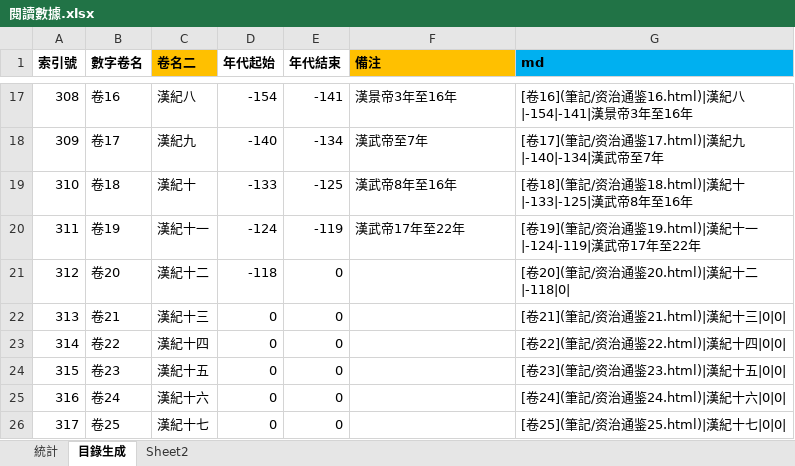
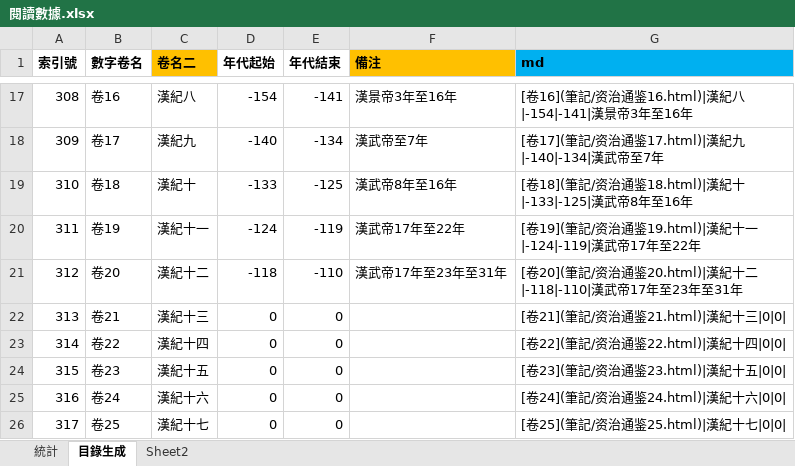
Before and after one commit to gamefang/zizhitongjian, an Excel workbook: 筆記/閱讀數據.xlsx, sheet 目錄生成, drawn as a sheet; only a part is shown, gaps mark what is left out; values as stored, in another font and other column widths than the file's, no borders; the diff names each change by its address in the sheet, - before the commit and + after, or states it on an @@ line.

```diff
--- a/筆記/閱讀數據.xlsx (sheet 目錄生成)
+++ b/筆記/閱讀數據.xlsx (sheet 目錄生成)
-E21 (年代結束): 0
+E21 (年代結束): -110
-F21 (備注): (empty)
+F21 (備注): 漢武帝17年至23年至31年
-G21 (md): [卷20](筆記/资治通鉴20.html)|漢紀十二|-118|0|
+G21 (md): [卷20](筆記/资治通鉴20.html)|漢紀十二|-118|-110|漢武帝17年至23年至31年
```
Also changed, not shown: sheet 統計, charts or pictures, 9 other files.
